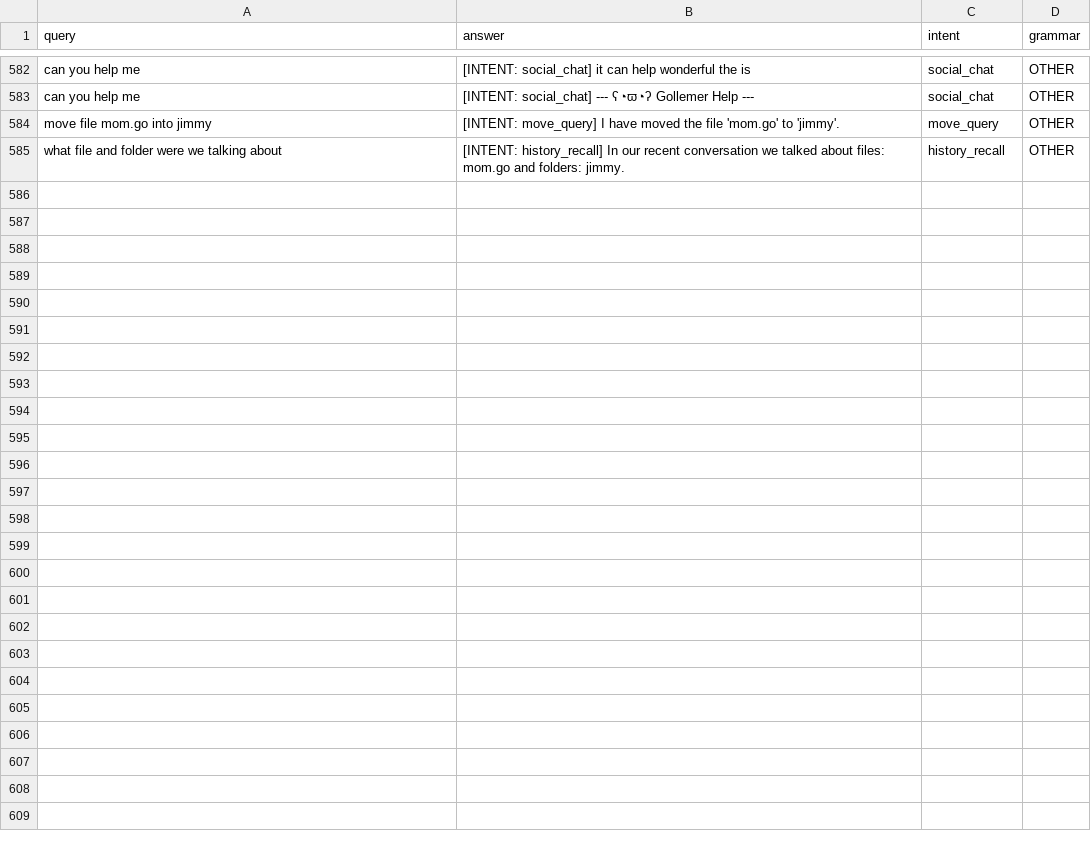
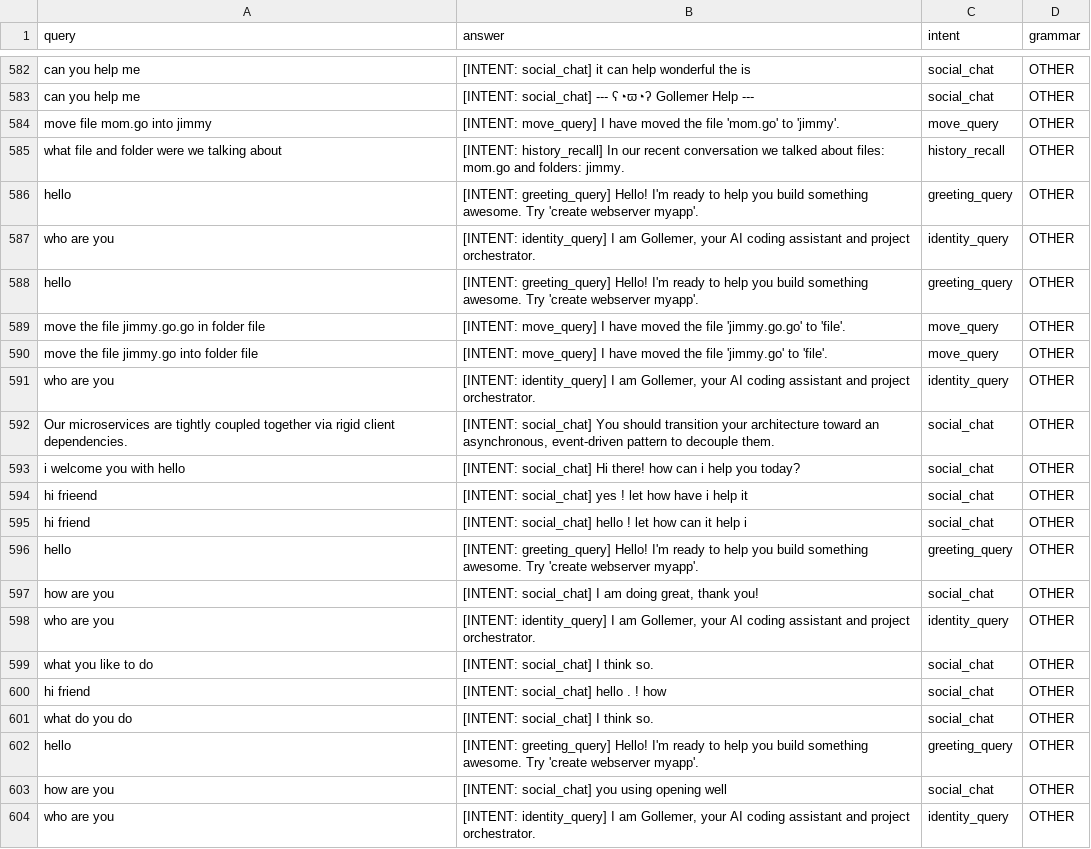
Before and after one commit to golangast/gollemer, a CSV file: data/training/trainingdata/conversing.csv, drawn as a sheet; only a part is shown, gaps mark what is left out; the diff covers the shown part only; the diff names each change by its address in the sheet, - before the commit and + after, or states it on an @@ line.

Commit message:
updated training

```diff
--- a/data/training/trainingdata/conversing.csv
+++ b/data/training/trainingdata/conversing.csv
+row 586: hello | [INTENT: greeting_query] Hello! I'm ready to help you build something awesome. Try 'create webserver myapp'. | greeting_query | OTHER
+row 587: who are you | [INTENT: identity_query] I am Gollemer, your AI coding assistant and project orchestrator. | identity_query | OTHER
+row 588: hello | [INTENT: greeting_query] Hello! I'm ready to help you build something awesome. Try 'create webserver myapp'. | greeting_query | OTHER
+row 589: move the file jimmy.go.go in folder file | [INTENT: move_query] I have moved the file 'jimmy.go.go' to 'file'. | move_query | OTHER
+row 590: move the file jimmy.go into folder file | [INTENT: move_query] I have moved the file 'jimmy.go' to 'file'. | move_query | OTHER
+row 591: who are you | [INTENT: identity_query] I am Gollemer, your AI coding assistant and project orchestrator. | identity_query | OTHER
+row 592: Our microservices are tightly coupled together via rigid client dependencies. | [INTENT: social_chat] You should transition your architecture toward an asynchronous, event-driven pattern to decouple them. | social_chat | OTHER
+row 593: i welcome you with hello | [INTENT: social_chat] Hi there! how can i help you today? | social_chat | OTHER
+row 594: hi frieend | [INTENT: social_chat] yes ! let how have i help it | social_chat | OTHER
+row 595: hi friend | [INTENT: social_chat] hello ! let how can it help i | social_chat | OTHER
+row 596: hello | [INTENT: greeting_query] Hello! I'm ready to help you build something awesome. Try 'create webserver myapp'. | greeting_query | OTHER
+row 597: how are you | [INTENT: social_chat] I am doing great, thank you! | social_chat | OTHER
+row 598: who are you | [INTENT: identity_query] I am Gollemer, your AI coding assistant and project orchestrator. | identity_query | OTHER
+row 599: what you like to do | [INTENT: social_chat] I think so. | social_chat | OTHER
+row 600: hi friend | [INTENT: social_chat] hello . ! how | social_chat | OTHER
+row 601: what do you do | [INTENT: social_chat] I think so. | social_chat | OTHER
+row 602: hello | [INTENT: greeting_query] Hello! I'm ready to help you build something awesome. Try 'create webserver myapp'. | greeting_query | OTHER
+row 603: how are you | [INTENT: social_chat] you using opening well | social_chat | OTHER
+row 604: who are you | [INTENT: identity_query] I am Gollemer, your AI coding assistant and project orchestrator. | identity_query | OTHER
```
Also changed, not shown: 24 added rows and 4 edited cells elsewhere in this file, data/training/trainingdata/conversations.csv, 40 other files.
